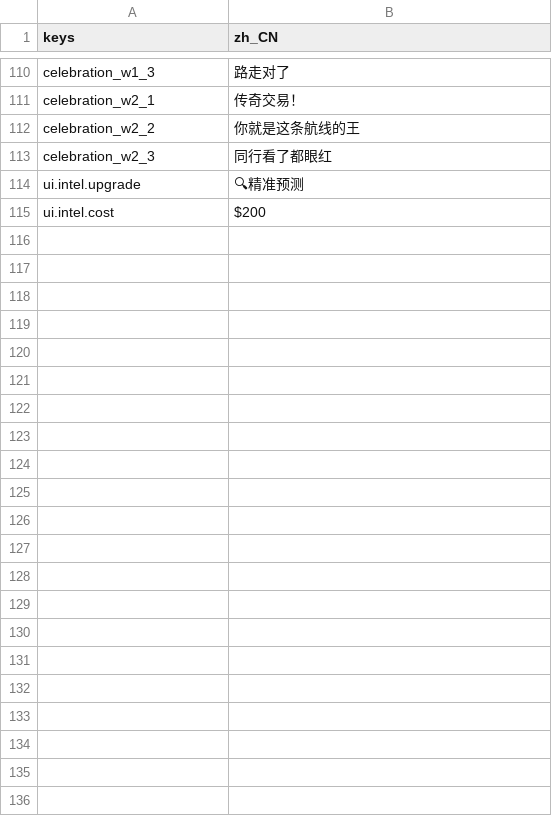
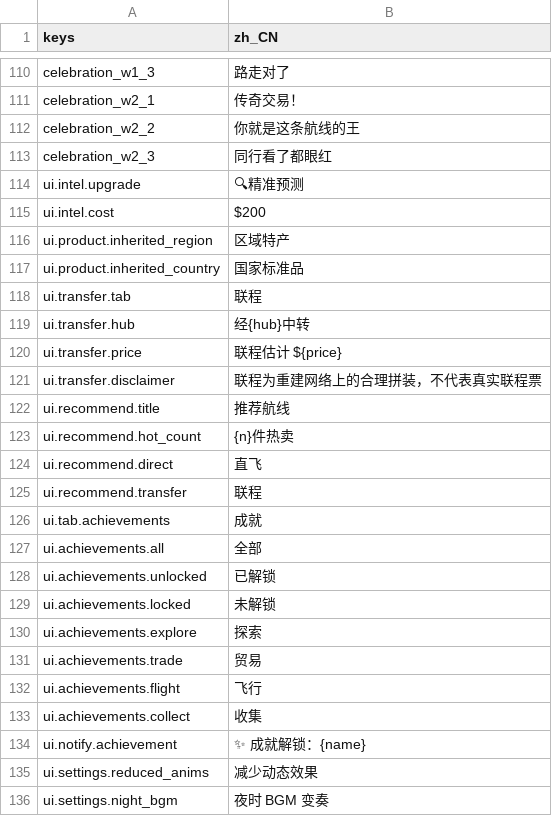
Before and after one commit to Zerong-Sun/flyyy, a CSV file: game/assets/i18n/zh_CN.csv, drawn as a sheet; only a part is shown, gaps mark what is left out; the diff names each change by its address in the sheet, - before the commit and + after, or states it on an @@ line.

```diff
--- a/game/assets/i18n/zh_CN.csv
+++ b/game/assets/i18n/zh_CN.csv
+row 116: ui.product.inherited_region | 区域特产
+row 117: ui.product.inherited_country | 国家标准品
+row 118: ui.transfer.tab | 联程
+row 119: ui.transfer.hub | 经{hub}中转
+row 120: ui.transfer.price | 联程估计 ${price}
+row 121: ui.transfer.disclaimer | 联程为重建网络上的合理拼装，不代表真实联程票
+row 122: ui.recommend.title | 推荐航线
+row 123: ui.recommend.hot_count | {n}件热卖
+row 124: ui.recommend.direct | 直飞
+row 125: ui.recommend.transfer | 联程
+row 126: ui.tab.achievements | 成就
+row 127: ui.achievements.all | 全部
+row 128: ui.achievements.unlocked | 已解锁
+row 129: ui.achievements.locked | 未解锁
+row 130: ui.achievements.explore | 探索
+row 131: ui.achievements.trade | 贸易
+row 132: ui.achievements.flight | 飞行
+row 133: ui.achievements.collect | 收集
+row 134: ui.notify.achievement | ✨ 成就解锁：{name}
+row 135: ui.settings.reduced_anims | 减少动态效果
+row 136: ui.settings.night_bgm | 夜时 BGM 变奏
```
Also changed, not shown: game/assets/audio/AUDIO_MANIFEST.csv, 44 other files.
